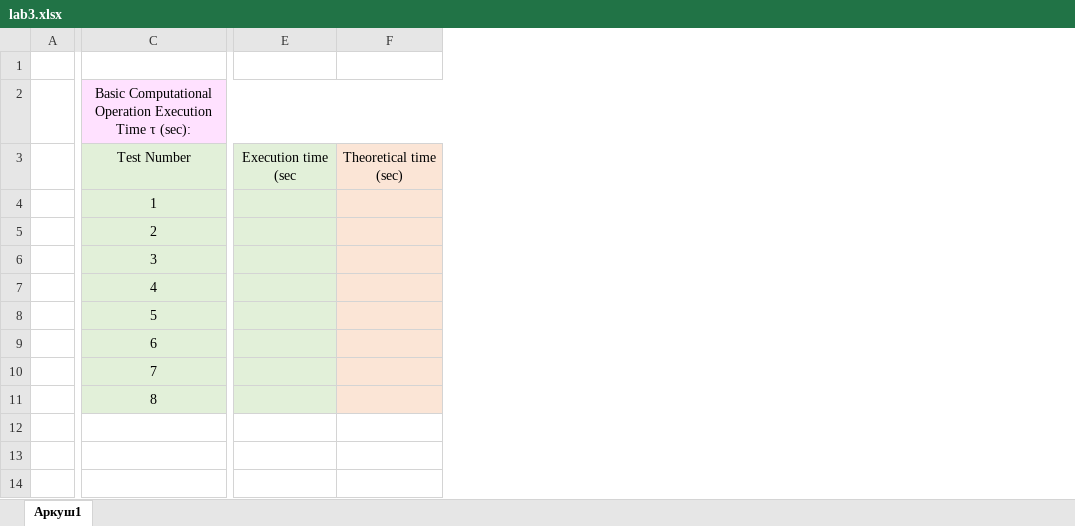
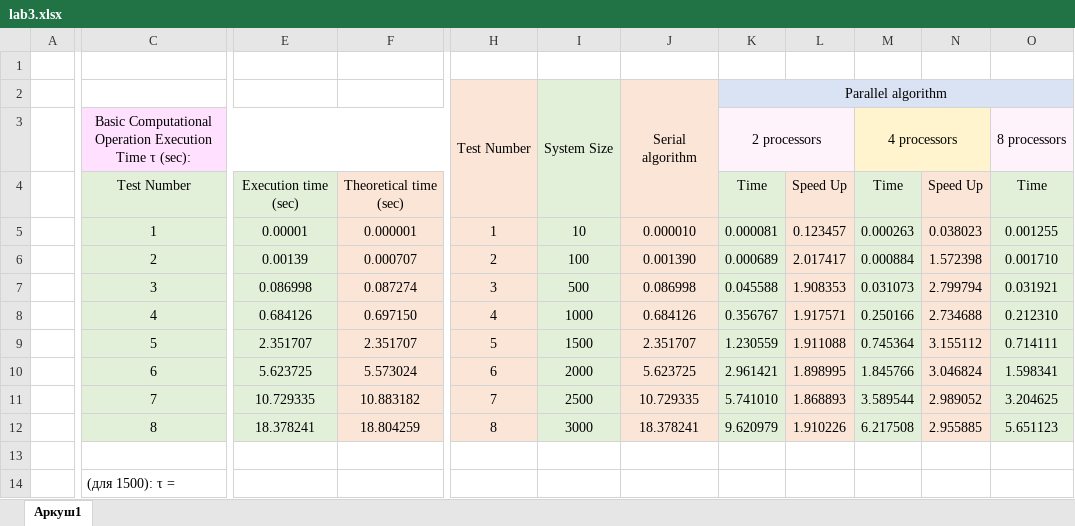
Before and after one commit to thgjm/University, an Excel workbook: 3course/distributiveOperations/lab3/lab3.xlsx, sheet Аркуш1, drawn as a sheet; only a part is shown, gaps mark what is left out; values as stored, in another font and other column widths than the file's, no borders; removed rows and columns are numbered as before the commit, all else as after; rows hold the shown columns only; the diff covers the shown part only; the diff names each change by its address in the sheet, - before the commit and + after, or states it on an @@ line.

```diff
--- a/3course/distributiveOperations/lab3/lab3.xlsx (sheet Аркуш1)
+++ b/3course/distributiveOperations/lab3/lab3.xlsx (sheet Аркуш1)
-column E, row 3: Execution time (sec
-column F, row 3: Theoretical time (sec)
+column E, rows 4-12: Execution time (sec) | 0.00001 | 0.00139 | 0.086998 | 0.684126 | 2.351707 | 5.623725 | 10.729335 | 18.378241
+column F, rows 4-12: Theoretical time (sec) | 0.000001 | 0.000707 | 0.087274 | 0.697150 | 2.351707 | 5.573024 | 10.883182 | 18.804259
+column H, rows 2-12: Test Number |  |  | 1 | 2 | 3 | 4 | 5 | 6 | 7 | 8
+column I, rows 2-12: System Size |  |  | 10 | 100 | 500 | 1000 | 1500 | 2000 | 2500 | 3000
+column J, rows 2-12: Serial algorithm |  |  | 0.000010 | 0.001390 | 0.086998 | 0.684126 | 2.351707 | 5.623725 | 10.729335 | 18.378241
+column K, rows 2-12: Parallel algorithm | 2 processors | Time | 0.000081 | 0.000689 | 0.045588 | 0.356767 | 1.230559 | 2.961421 | 5.741010 | 9.620979
+column L, rows 4-12: Speed Up | 0.123457 | 2.017417 | 1.908353 | 1.917571 | 1.911088 | 1.898995 | 1.868893 | 1.910226
+column M, rows 3-12: 4 processors | Time | 0.000263 | 0.000884 | 0.031073 | 0.250166 | 0.745364 | 1.845766 | 3.589544 | 6.217508
+column N, rows 4-12: Speed Up | 0.038023 | 1.572398 | 2.799794 | 2.734688 | 3.155112 | 3.046824 | 2.989052 | 2.955885
+column O, rows 3-12: 8 processors | Time | 0.001255 | 0.001710 | 0.031921 | 0.212310 | 0.714111 | 1.598341 | 3.204625 | 5.651123
+row 1: (empty)
-row 2: (empty)
+row 2:  |  |  |  | Test Number | System Size | Serial algorithm | Parallel algorithm
+row 13: (empty)
+row 14:  | (для 1500): τ =
```
Also changed, not shown: 2 added columns and 1 edited cell elsewhere in this sheet, 3course/distributiveOperations/lab1/lab1.xlsx, 3course/distributiveOperations/lab2/lab2.xlsx.
